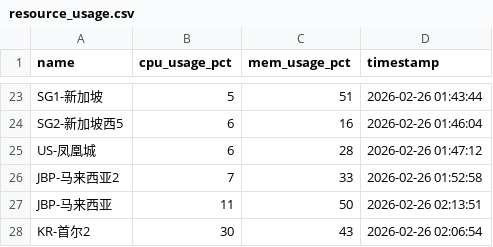
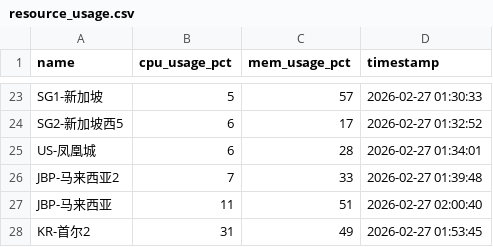
Before and after one commit to suwei8/oci-keepalive-tunnel, a CSV file: csv/resource_usage.csv, drawn as a sheet; only a part is shown, gaps mark what is left out; the diff covers the shown part only; the diff names each change by its address in the sheet, - before the commit and + after, or states it on an @@ line.

```diff
--- a/csv/resource_usage.csv
+++ b/csv/resource_usage.csv
-C23 (mem_usage_pct): 51
+C23 (mem_usage_pct): 57
-D23 (timestamp): 2026-02-26 01:43:44
+D23 (timestamp): 2026-02-27 01:30:33
-C24 (mem_usage_pct): 16
+C24 (mem_usage_pct): 17
-D24 (timestamp): 2026-02-26 01:46:04
+D24 (timestamp): 2026-02-27 01:32:52
-D25 (timestamp): 2026-02-26 01:47:12
+D25 (timestamp): 2026-02-27 01:34:01
-D26 (timestamp): 2026-02-26 01:52:58
+D26 (timestamp): 2026-02-27 01:39:48
-C27 (mem_usage_pct): 50
+C27 (mem_usage_pct): 51
-D27 (timestamp): 2026-02-26 02:13:51
+D27 (timestamp): 2026-02-27 02:00:40
-B28 (cpu_usage_pct): 30
+B28 (cpu_usage_pct): 31
-C28 (mem_usage_pct): 43
+C28 (mem_usage_pct): 49
-D28 (timestamp): 2026-02-26 02:06:54
+D28 (timestamp): 2026-02-27 01:53:45
```
Also changed, not shown: 5 added rows, 5 removed rows and 21 edited cells elsewhere in this file.
